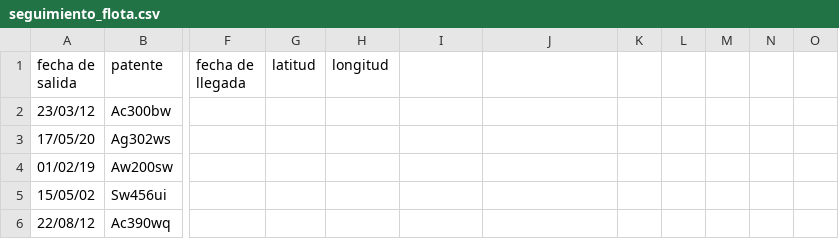
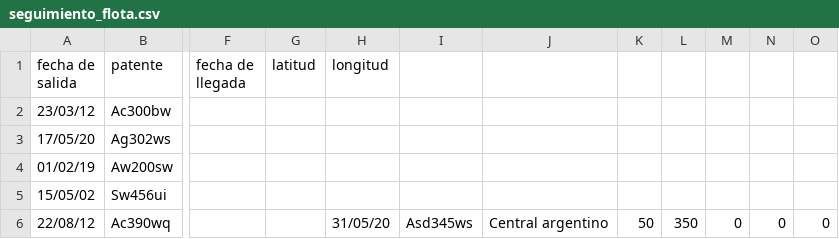
Before and after one commit to NahuelA/Proyecto-Python-Inicial-Inove, a CSV file: seguimiento_flota.csv, drawn as a sheet; only a part is shown, gaps mark what is left out; the diff names each change by its address in the sheet, - before the commit and + after, or states it on an @@ line.

```diff
--- a/seguimiento_flota.csv
+++ b/seguimiento_flota.csv
-H6 (longitud): (empty)
+H6 (longitud): 31/05/20
-I6: (empty)
+I6: Asd345ws
-J6: (empty)
+J6: Central argentino
-K6: (empty)
+K6: 50
-L6: (empty)
+L6: 350
-M6: (empty)
+M6: 0
-N6: (empty)
+N6: 0
-O6: (empty)
+O6: 0
```
Also changed, not shown: 2 other files.
